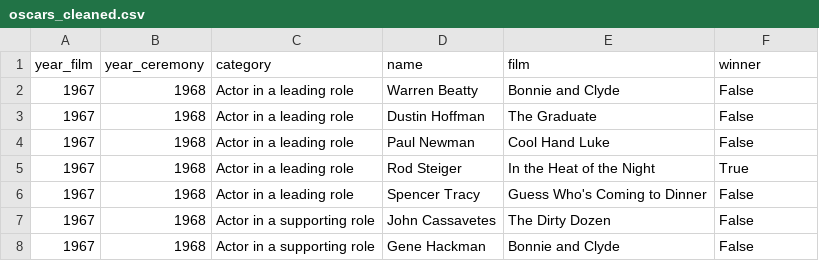
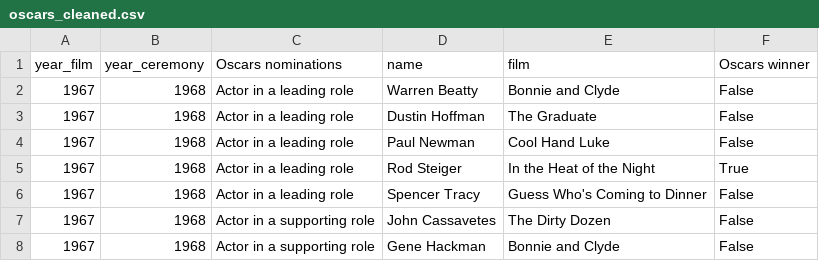
Before and after one commit to PalomaLF/movies-awards-popularity, a CSV file: data/Clean/oscars_cleaned.csv, drawn as a sheet; only a part is shown.

```diff
--- a/data/Clean/oscars_cleaned.csv
+++ b/data/Clean/oscars_cleaned.csv
@@ -1,2 +1,2 @@
-year_film,year_ceremony,category,name,film,winner
+year_film,year_ceremony,Oscars nominations,name,film,Oscars winner
 1967,1968,Actor in a leading role,Warren Beatty,Bonnie and Clyde,False
```
Also changed, not shown: data/Clean/golden_cleaned.csv, 3 other files.
